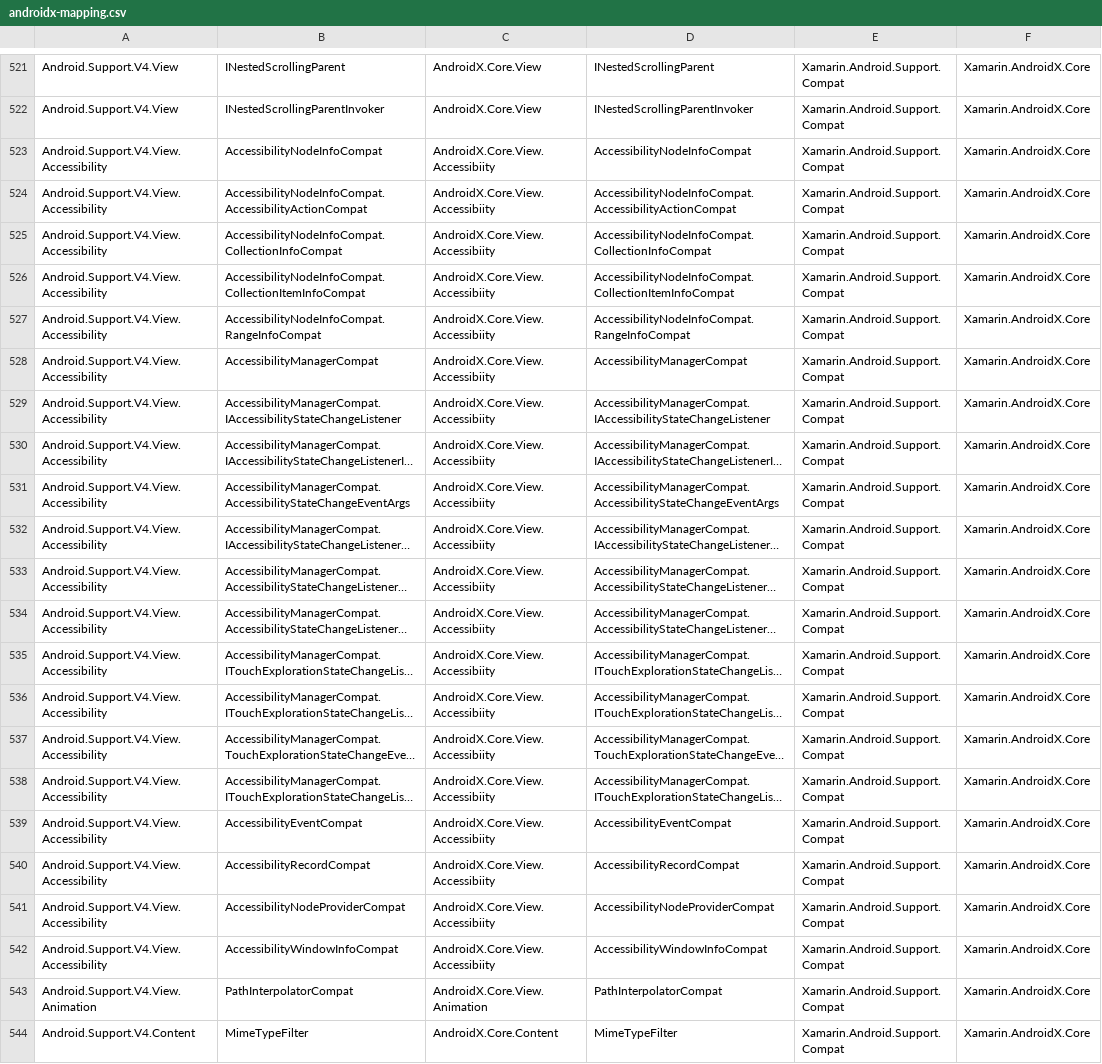
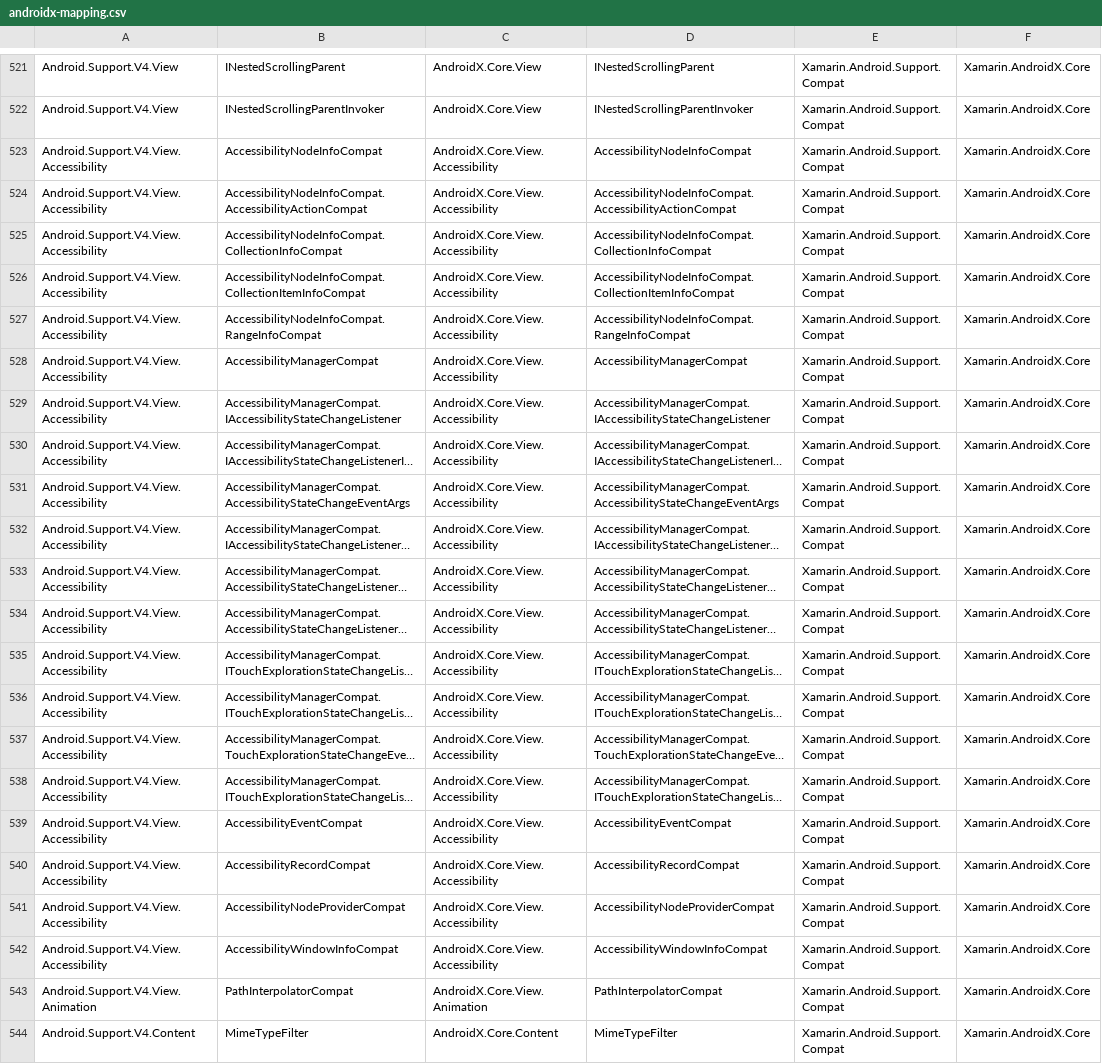
Before and after one commit to xamarin/AndroidX, a CSV file: mappings/androidx-mapping.csv, drawn as a sheet; only a part is shown, gaps mark what is left out; long unchanged cells end in …; the diff names each change by its address in the sheet, - before the commit and + after, or states it on an @@ line.

```diff
--- a/mappings/androidx-mapping.csv
+++ b/mappings/androidx-mapping.csv
-C523:C542: AndroidX.Core.View.Accessibiity
+C523:C542: AndroidX.Core.View.Accessibility
```
Also changed, not shown: mappings/androidx-assemblies.csv, 1 other file.
